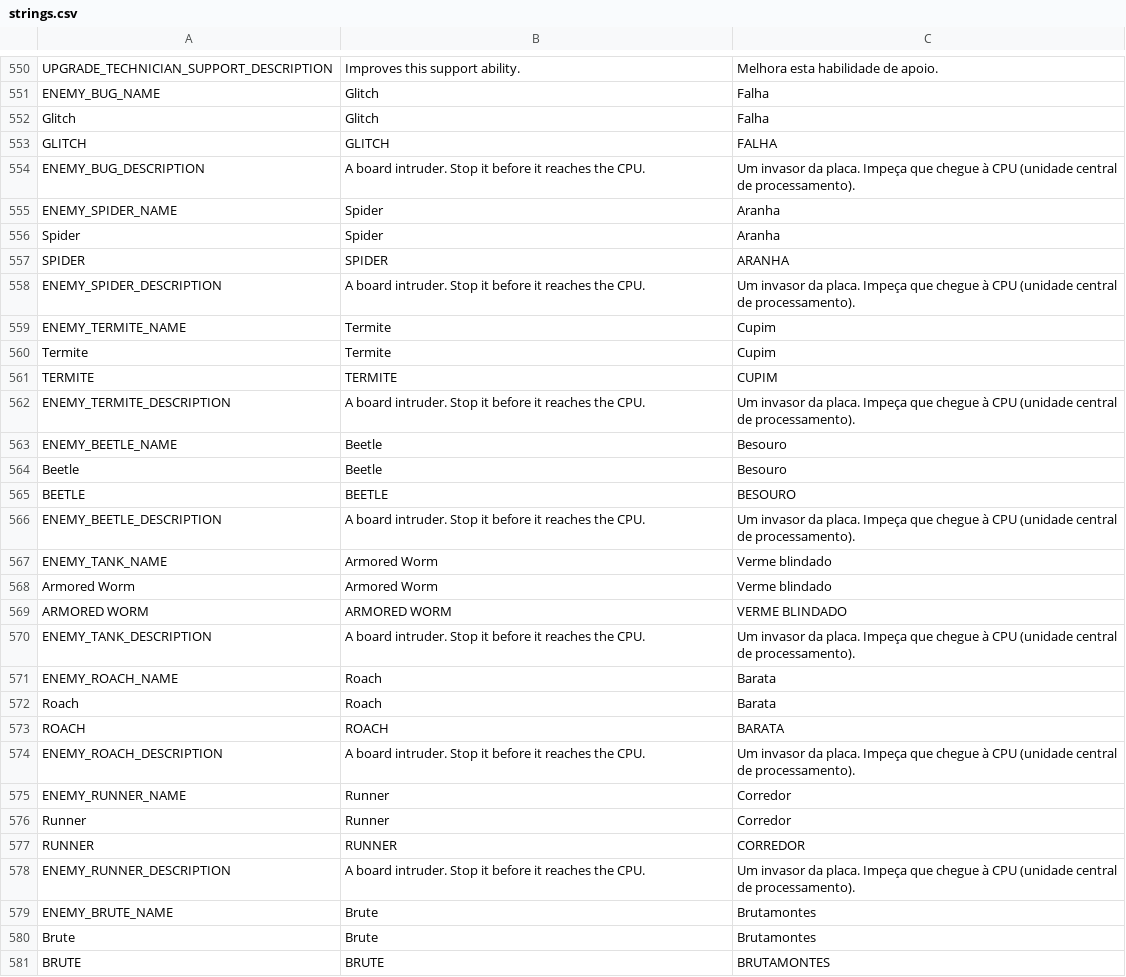
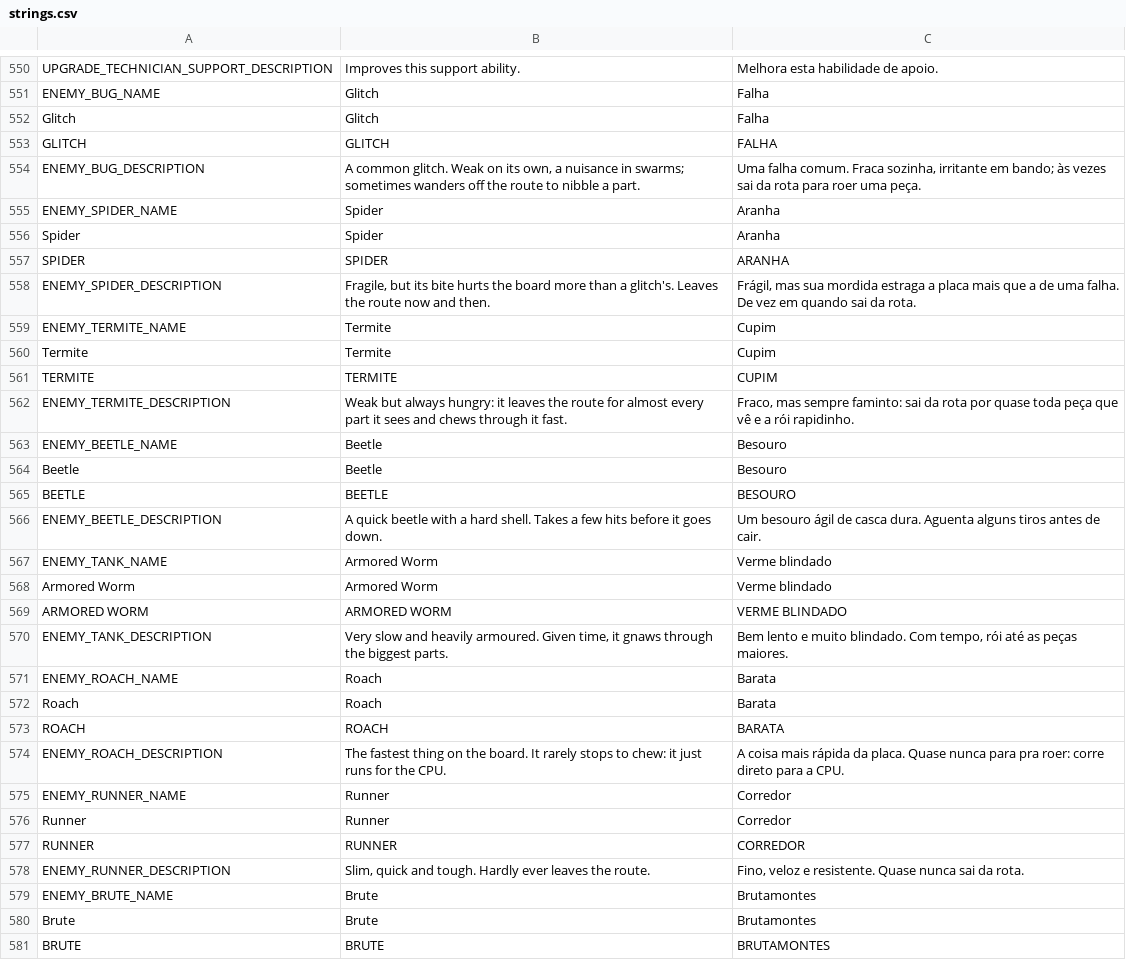
Before and after one commit to TyrionV8/ProjectBrenda, a CSV file: translations/strings.csv, drawn as a sheet; only a part is shown, gaps mark what is left out; the diff covers the shown part only.

```diff
--- a/translations/strings.csv
+++ b/translations/strings.csv
@@ -565,3 +565,3 @@ Glitch,Glitch,Falha
 GLITCH,GLITCH,FALHA
-ENEMY_BUG_DESCRIPTION,A board intruder. Stop it before it reaches the CPU.,Um invasor da placa. Impeça que chegue à CPU (unidade central de processamento).
+ENEMY_BUG_DESCRIPTION,"A common glitch. Weak on its own, a nuisance in swarms; sometimes wanders off the route to nibble a part.","Uma falha comum. Fraca sozinha, irritante em bando; às vezes sai da rota para roer uma peça."
 ENEMY_SPIDER_NAME,Spider,Aranha
@@ -569,3 +569,3 @@ Spider,Spider,Aranha
 SPIDER,SPIDER,ARANHA
-ENEMY_SPIDER_DESCRIPTION,A board intruder. Stop it before it reaches the CPU.,Um invasor da placa. Impeça que chegue à CPU (unidade central de processamento).
+ENEMY_SPIDER_DESCRIPTION,"Fragile, but its bite hurts the board more than a glitch's. Leaves the route now and then.","Frágil, mas sua mordida estraga a placa mais que a de uma falha. De vez em quando sai da rota."
 ENEMY_TERMITE_NAME,Termite,Cupim
@@ -573,3 +573,3 @@ Termite,Termite,Cupim
 TERMITE,TERMITE,CUPIM
-ENEMY_TERMITE_DESCRIPTION,A board intruder. Stop it before it reaches the CPU.,Um invasor da placa. Impeça que chegue à CPU (unidade central de processamento).
+ENEMY_TERMITE_DESCRIPTION,Weak but always hungry: it leaves the route for almost every part it sees and chews through it fast.,"Fraco, mas sempre faminto: sai da rota por quase toda peça que vê e a rói rapidinho."
 ENEMY_BEETLE_NAME,Beetle,Besouro
@@ -577,3 +577,3 @@ Beetle,Beetle,Besouro
 BEETLE,BEETLE,BESOURO
-ENEMY_BEETLE_DESCRIPTION,A board intruder. Stop it before it reaches the CPU.,Um invasor da placa. Impeça que chegue à CPU (unidade central de processamento).
+ENEMY_BEETLE_DESCRIPTION,A quick beetle with a hard shell. Takes a few hits before it goes down.,Um besouro ágil de casca dura. Aguenta alguns tiros antes de cair.
 ENEMY_TANK_NAME,Armored Worm,Verme blindado
@@ -581,3 +581,3 @@ Armored Worm,Armored Worm,Verme blindado
 ARMORED WORM,ARMORED WORM,VERME BLINDADO
-ENEMY_TANK_DESCRIPTION,A board intruder. Stop it before it reaches the CPU.,Um invasor da placa. Impeça que chegue à CPU (unidade central de processamento).
+ENEMY_TANK_DESCRIPTION,"Very slow and heavily armoured. Given time, it gnaws through the biggest parts.","Bem lento e muito blindado. Com tempo, rói até as peças maiores."
 ENEMY_ROACH_NAME,Roach,Barata
@@ -585,3 +585,3 @@ Roach,Roach,Barata
 ROACH,ROACH,BARATA
-ENEMY_ROACH_DESCRIPTION,A board intruder. Stop it before it reaches the CPU.,Um invasor da placa. Impeça que chegue à CPU (unidade central de processamento).
+ENEMY_ROACH_DESCRIPTION,The fastest thing on the board. It rarely stops to chew: it just runs for the CPU.,A coisa mais rápida da placa. Quase nunca para pra roer: corre direto para a CPU.
 ENEMY_RUNNER_NAME,Runner,Corredor
@@ -589,3 +589,3 @@ Runner,Runner,Corredor
 RUNNER,RUNNER,CORREDOR
-ENEMY_RUNNER_DESCRIPTION,A board intruder. Stop it before it reaches the CPU.,Um invasor da placa. Impeça que chegue à CPU (unidade central de processamento).
+ENEMY_RUNNER_DESCRIPTION,"Slim, quick and tough. Hardly ever leaves the route.","Fino, veloz e resistente. Quase nunca sai da rota."
 ENEMY_BRUTE_NAME,Brute,Brutamontes
```
Also changed, not shown: 16 added rows, 6 removed rows and 42 edited cells elsewhere in this file, 35 other files.
